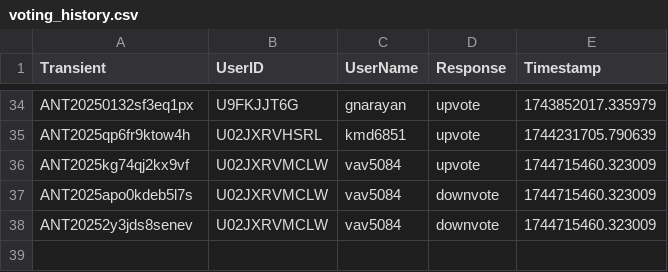
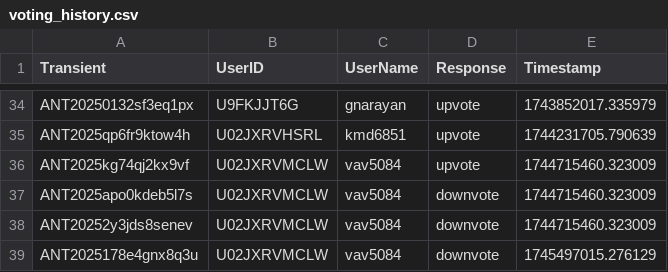
Before and after one commit to VTDA-Group/antares-filter-slackbots, a CSV file: data/superphot-plus-bright/voting_history.csv, drawn as a sheet; only a part is shown, gaps mark what is left out.

```diff
--- a/data/superphot-plus-bright/voting_history.csv
+++ b/data/superphot-plus-bright/voting_history.csv
@@ -38 +38,2 @@ ANT2025apo0kdeb5l7s,U02JXRVMCLW,vav5084,downvote,1744715460.323009
 ANT20252y3jds8senev,U02JXRVMCLW,vav5084,downvote,1744715460.323009
+ANT2025178e4gnx8q3u,U02JXRVMCLW,vav5084,downvote,1745497015.276129
```
Also changed, not shown: data/nuclear-transients/voting_history.csv, data/superphot-plus/voting_history.csv.
